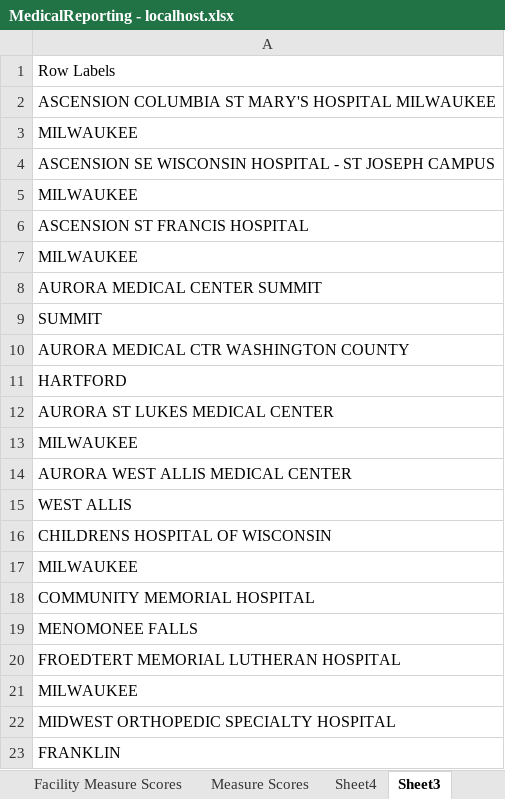
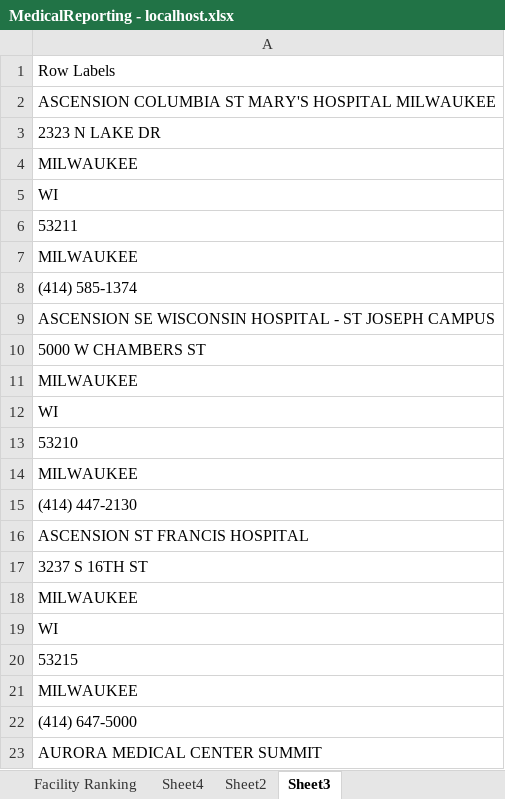
Before and after one commit to aaraujo1/DataWarehouse_MedicalReporting, an Excel workbook: Documents/MedicalReporting - localhost.xlsx, sheet Sheet3, drawn as a sheet; only a part is shown; the shorter side is filled out with more unchanged rows; values as stored, in another font and other column widths than the file's, no borders; the diff covers the shown part only; the diff names each change by its address in the sheet, - before the commit and + after, or states it on an @@ line.

```diff
--- a/Documents/MedicalReporting - localhost.xlsx (sheet Sheet3)
+++ b/Documents/MedicalReporting - localhost.xlsx (sheet Sheet3)
+sheet tab: Facility Ranking
+sheet tab: Sheet2
+row 3: 2323 N LAKE DR
+row 5: WI
+row 6: 53211
+row 7: MILWAUKEE
+row 8: (414) 585-1374
+row 10: 5000 W CHAMBERS ST
+row 12: WI
+row 13: 53210
+row 14: MILWAUKEE
+row 15: (414) 447-2130
+row 17: 3237 S 16TH ST
+row 19: WI
+row 20: 53215
+row 21: MILWAUKEE
+row 22: (414) 647-5000
```
Also changed, not shown: 65 added rows elsewhere in this sheet, sheet Sheet4, other sheet tabs, 1 other file.
